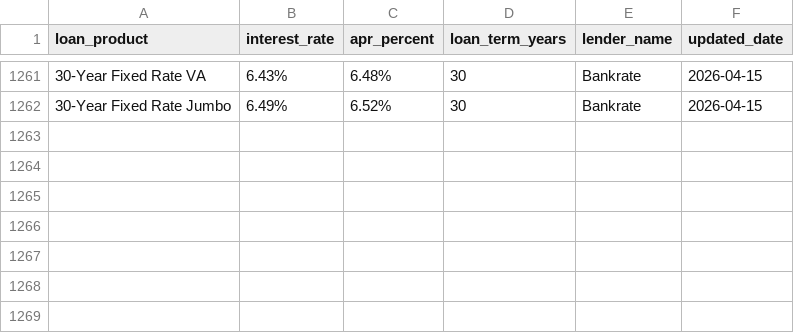
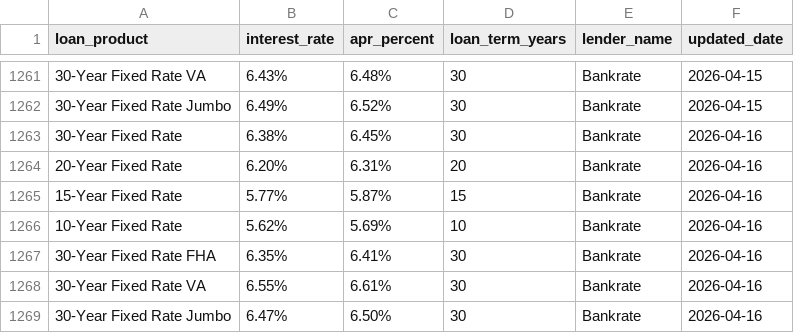
Before and after one commit to DarshanKcode/BankRate_Scrapy, a CSV file: loanrates/spiders/data/bankrates.csv, drawn as a sheet; only a part is shown, gaps mark what is left out.

```diff
--- a/loanrates/spiders/data/bankrates.csv
+++ b/loanrates/spiders/data/bankrates.csv
@@ -1262 +1262,8 @@ loan_product,interest_rate,apr_percent,loan_term_years,lender_name,updated_date
 30-Year Fixed Rate Jumbo,6.49%,6.52%,30,Bankrate,2026-04-15
+30-Year Fixed Rate,6.38%,6.45%,30,Bankrate,2026-04-16
+20-Year Fixed Rate,6.20%,6.31%,20,Bankrate,2026-04-16
+15-Year Fixed Rate,5.77%,5.87%,15,Bankrate,2026-04-16
+10-Year Fixed Rate,5.62%,5.69%,10,Bankrate,2026-04-16
+30-Year Fixed Rate FHA,6.35%,6.41%,30,Bankrate,2026-04-16
+30-Year Fixed Rate VA,6.55%,6.61%,30,Bankrate,2026-04-16
+30-Year Fixed Rate Jumbo,6.47%,6.50%,30,Bankrate,2026-04-16
```
Also changed, not shown: 2 other files.
